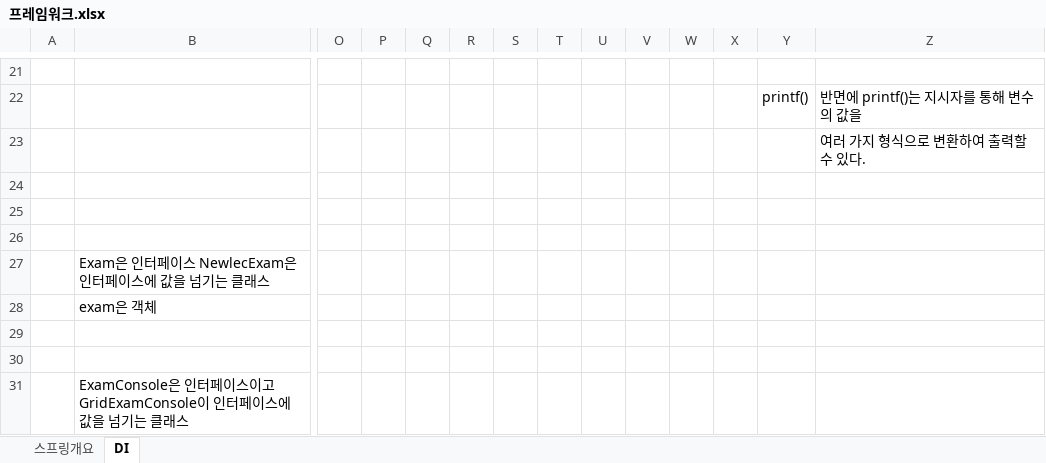
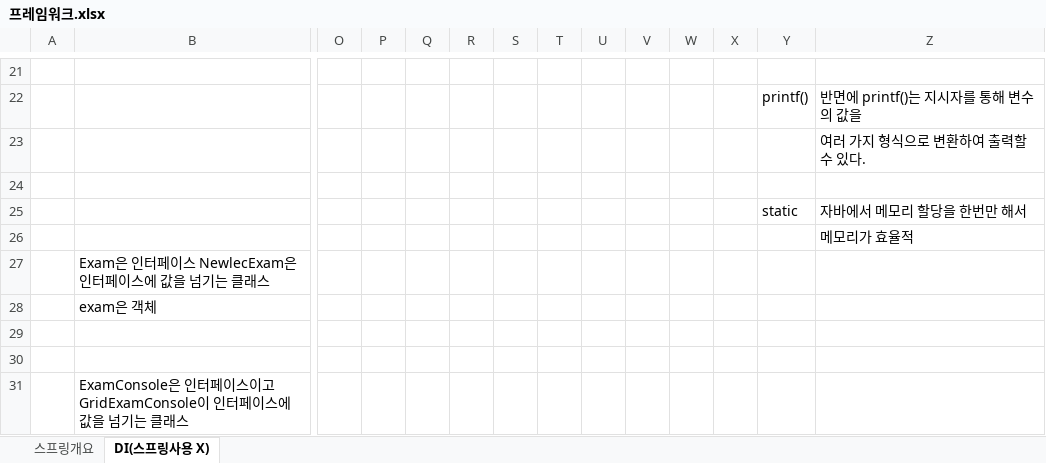
Before and after one commit to yaskanchapa/9th, an Excel workbook: JAVA data/framework/프레임워크.xlsx, sheet DI(스프링사용 X), drawn as a sheet; only a part is shown, gaps mark what is left out; values as stored, in another font and other column widths than the file's, no borders; charts and pictures not drawn; rows hold the shown columns only; the diff names each change by its address in the sheet, - before the commit and + after, or states it on an @@ line.

```diff
--- a/JAVA data/framework/프레임워크.xlsx (sheet DI(스프링사용 X))
+++ b/JAVA data/framework/프레임워크.xlsx (sheet DI(스프링사용 X))
-sheet tab: DI
+sheet tab: DI(스프링사용 X)
-row 25: (empty)
+row 25:  |  |  |  |  |  |  |  |  |  |  |  | static | 자바에서 메모리 할당을 한번만 해서
-Z26: (empty)
+Z26: 메모리가 효율적
```
Also changed, not shown: charts or pictures, JAVA txt/0822/맵 리스트 이중for문.xlsx, 6 other files.
